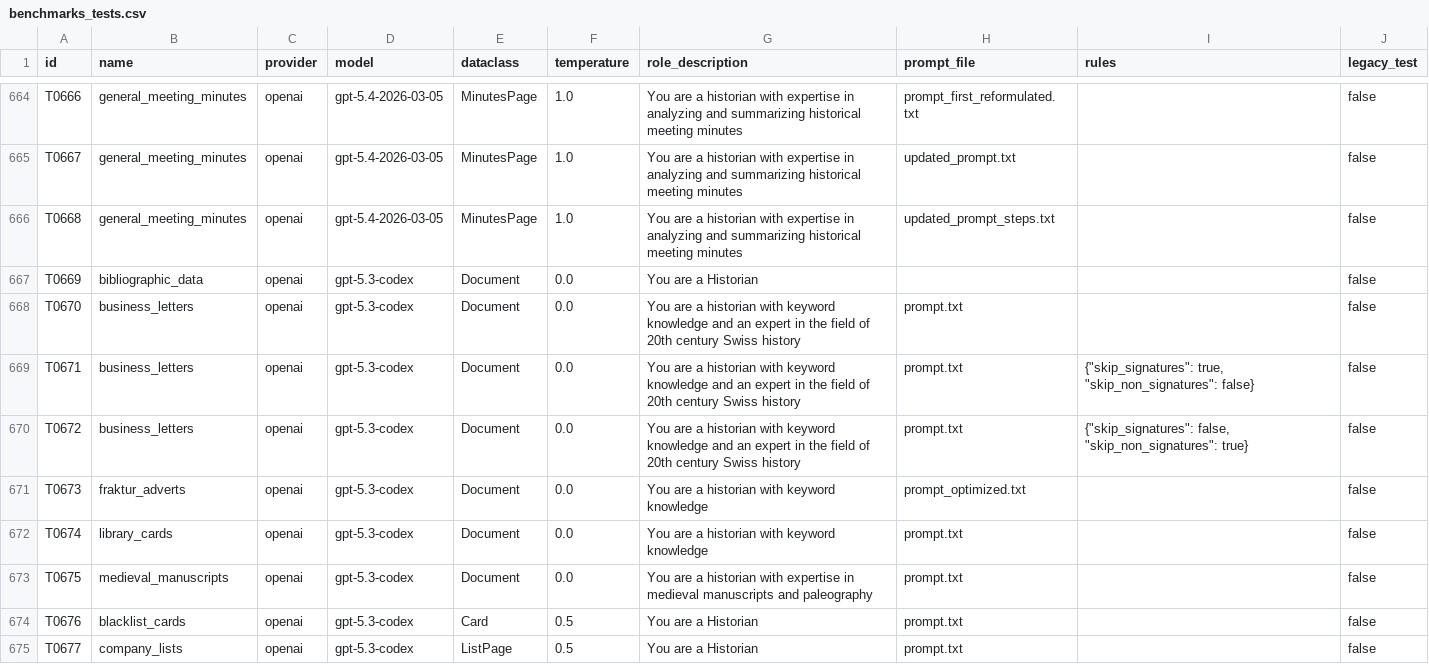
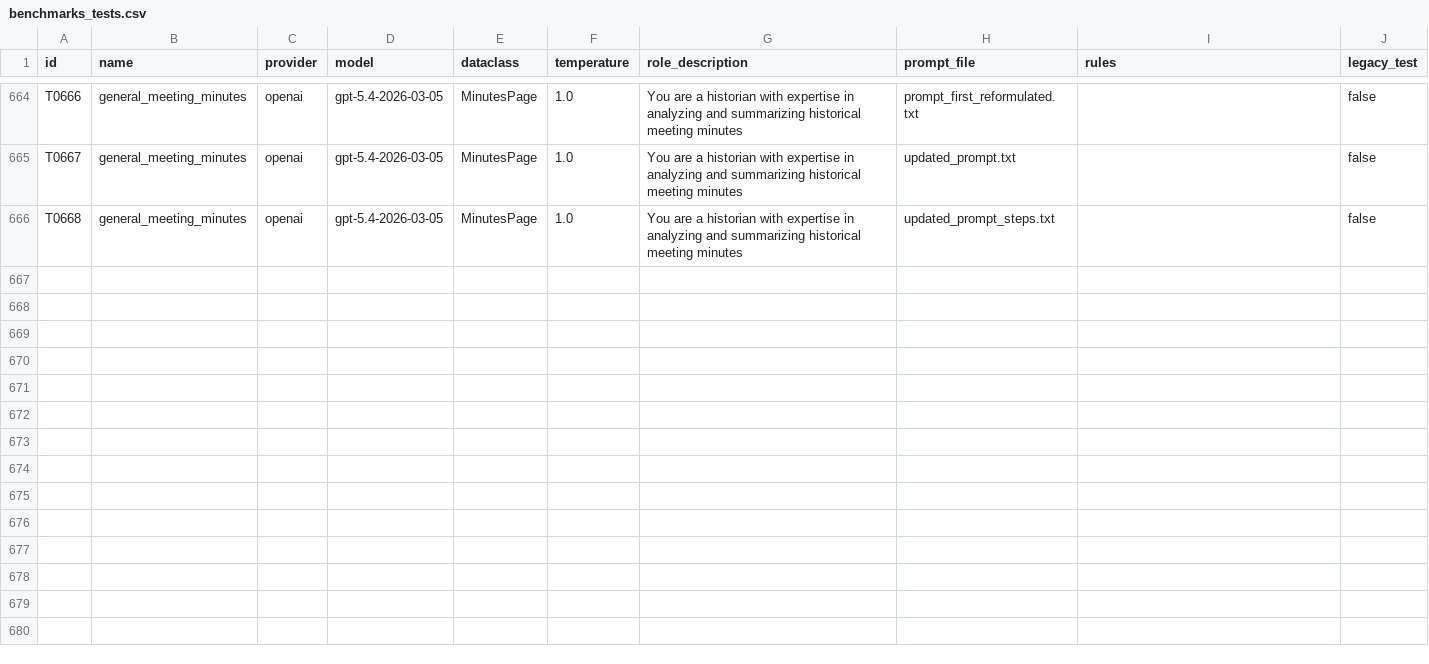
Before and after one commit to RISE-UNIBAS/humanities_data_benchmark, a CSV file: benchmarks/benchmarks_tests.csv, drawn as a sheet; only a part is shown, gaps mark what is left out; the diff covers the shown part only.

Commit message:
remove gpt-5.3-codex

```diff
--- a/benchmarks/benchmarks_tests.csv
+++ b/benchmarks/benchmarks_tests.csv
@@ -666,10 +666 @@ T0667,general_meeting_minutes,openai,gpt-5.4-2026-03-05,MinutesPage,1.0,You are
 T0668,general_meeting_minutes,openai,gpt-5.4-2026-03-05,MinutesPage,1.0,You are a historian with expertise in analyzing and summarizing historical meeting minutes,updated_prompt_steps.txt,,false
-T0669,bibliographic_data,openai,gpt-5.3-codex,Document,0.0,You are a Historian,,,false
-T0670,business_letters,openai,gpt-5.3-codex,Document,0.0,You are a historian with keyword knowledge and an expert in the field of 20th century Swiss history,prompt.txt,"",false
-T0671,business_letters,openai,gpt-5.3-codex,Document,0.0,You are a historian with keyword knowledge and an expert in the field of 20th century Swiss history,prompt.txt,"{""skip_signatures"": true, ""skip_non_signatures"": false}",false
-T0672,business_letters,openai,gpt-5.3-codex,Document,0.0,You are a historian with keyword knowledge and an expert in the field of 20th century Swiss history,prompt.txt,"{""skip_signatures"": false, ""skip_non_signatures"": true}",false
-T0673,fraktur_adverts,openai,gpt-5.3-codex,Document,0.0,You are a historian with keyword knowledge,prompt_optimized.txt,"",false
-T0674,library_cards,openai,gpt-5.3-codex,Document,0.0,You are a historian with keyword knowledge,prompt.txt,"",false
-T0675,medieval_manuscripts,openai,gpt-5.3-codex,Document,0.0,You are a historian with expertise in medieval manuscripts and paleography,prompt.txt,"",false
-T0676,blacklist_cards,openai,gpt-5.3-codex,Card,0.5,You are a Historian,prompt.txt,,false
-T0677,company_lists,openai,gpt-5.3-codex,ListPage,0.5,You are a Historian,prompt.txt,,false
```
Also changed, not shown: 8 removed rows elsewhere in this file, 4 other files.
